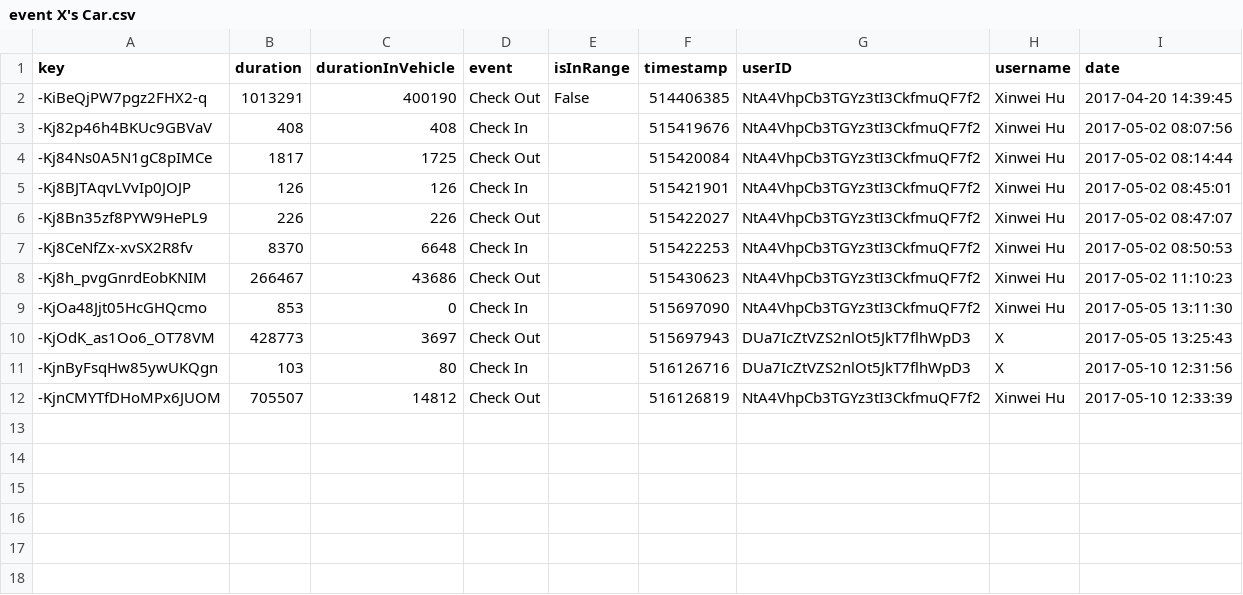
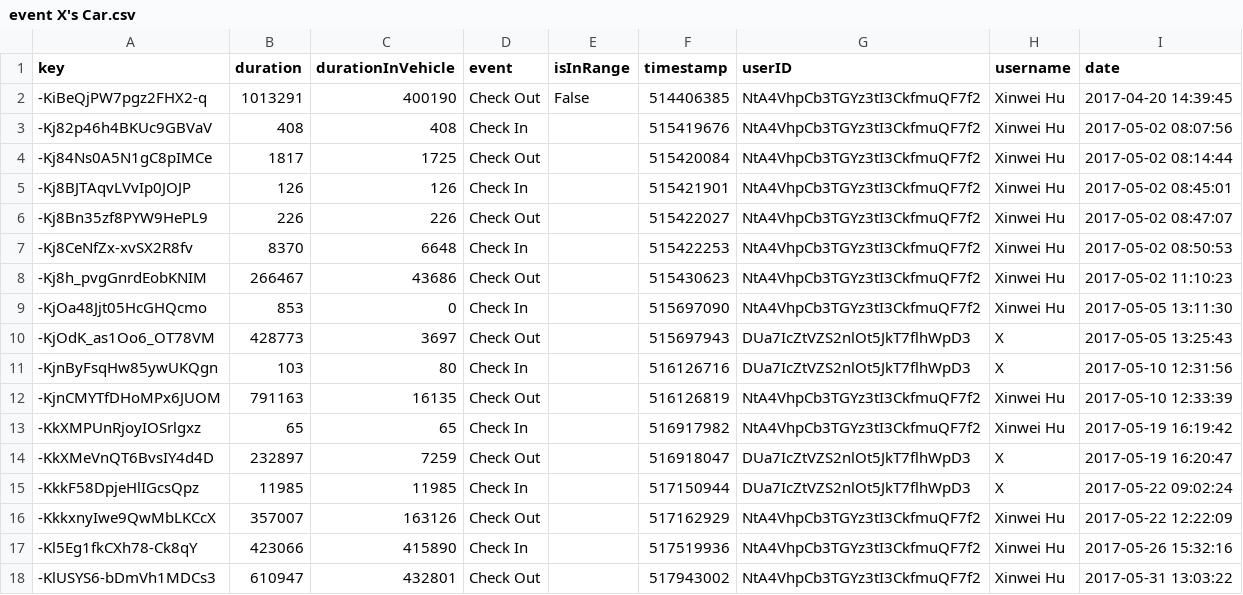
Before and after one commit to hxw0109/json2csv_xh, a CSV file: event X's Car.csv, drawn as a sheet.

```diff
--- a/event X's Car.csv
+++ b/event X's Car.csv
@@ -11,2 +11,8 @@ key,duration,durationInVehicle,event,isInRange,timestamp,userID,username,date
 -KjnByFsqHw85ywUKQgn,103,80,Check In,,516126716,DUa7IcZtVZS2nlOt5JkT7flhWpD3,X,2017-05-10 12:31:56
--KjnCMYTfDHoMPx6JUOM,705507,14812,Check Out,,516126819,NtA4VhpCb3TGYz3tI3CkfmuQF7f2,Xinwei Hu,2017-05-10 12:33:39
+-KjnCMYTfDHoMPx6JUOM,791163,16135,Check Out,,516126819,NtA4VhpCb3TGYz3tI3CkfmuQF7f2,Xinwei Hu,2017-05-10 12:33:39
+-KkXMPUnRjoyIOSrlgxz,65,65,Check In,,516917982,NtA4VhpCb3TGYz3tI3CkfmuQF7f2,Xinwei Hu,2017-05-19 16:19:42
+-KkXMeVnQT6BvsIY4d4D,232897,7259,Check Out,,516918047,DUa7IcZtVZS2nlOt5JkT7flhWpD3,X,2017-05-19 16:20:47
+-KkkF58DpjeHlIGcsQpz,11985,11985,Check In,,517150944,DUa7IcZtVZS2nlOt5JkT7flhWpD3,X,2017-05-22 09:02:24
+-KkkxnyIwe9QwMbLKCcX,357007,163126,Check Out,,517162929,NtA4VhpCb3TGYz3tI3CkfmuQF7f2,Xinwei Hu,2017-05-22 12:22:09
+-Kl5Eg1fkCXh78-Ck8qY,423066,415890,Check In,,517519936,NtA4VhpCb3TGYz3tI3CkfmuQF7f2,Xinwei Hu,2017-05-26 15:32:16
+-KlUSYS6-bDmVh1MDCs3,610947,432801,Check Out,,517943002,NtA4VhpCb3TGYz3tI3CkfmuQF7f2,Xinwei Hu,2017-05-31 13:03:22
```
Also changed, not shown: activity AVL Vehicle 2.csv, activity Ford HiL.csv, 15 other files.
